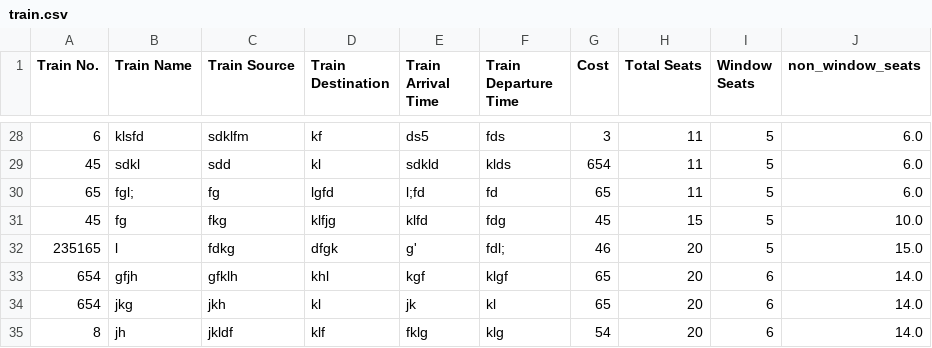
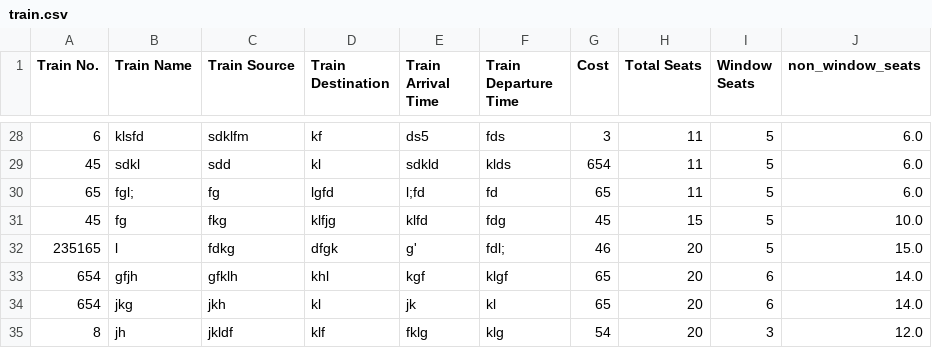
Before and after one commit to VaibhavTailor29/Railway-Management-System, a CSV file: Databases/train.csv, drawn as a sheet; only a part is shown, gaps mark what is left out.

```diff
--- a/Databases/train.csv
+++ b/Databases/train.csv
@@ -34,2 +34,2 @@ Train No.,Train Name,Train Source,Train Destination,Train Arrival Time,Train Dep
 654,jkg,jkh,kl,jk,kl,65,20,6,14.0
-8,jh,jkldf,klf,fklg,klg,54,20,6,14.0
+8,jh,jkldf,klf,fklg,klg,54,20,3,12.0
```
Also changed, not shown: Databases/book-ticket.csv, Databases/passenger.csv, 10 other files.
